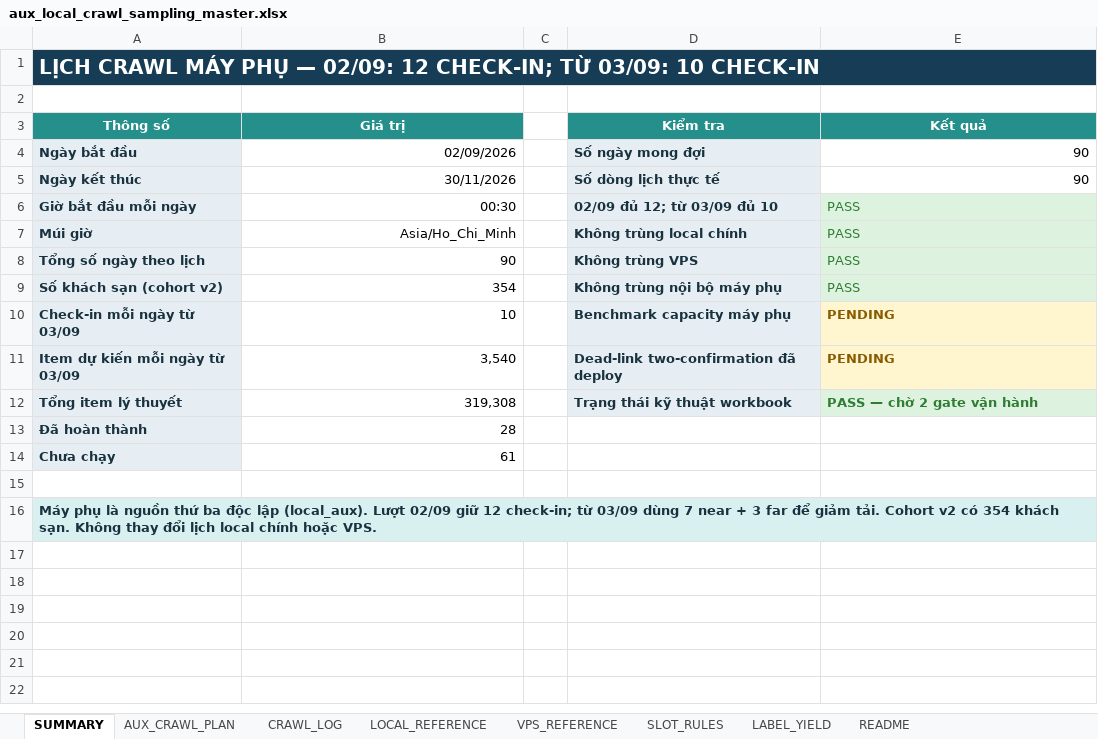
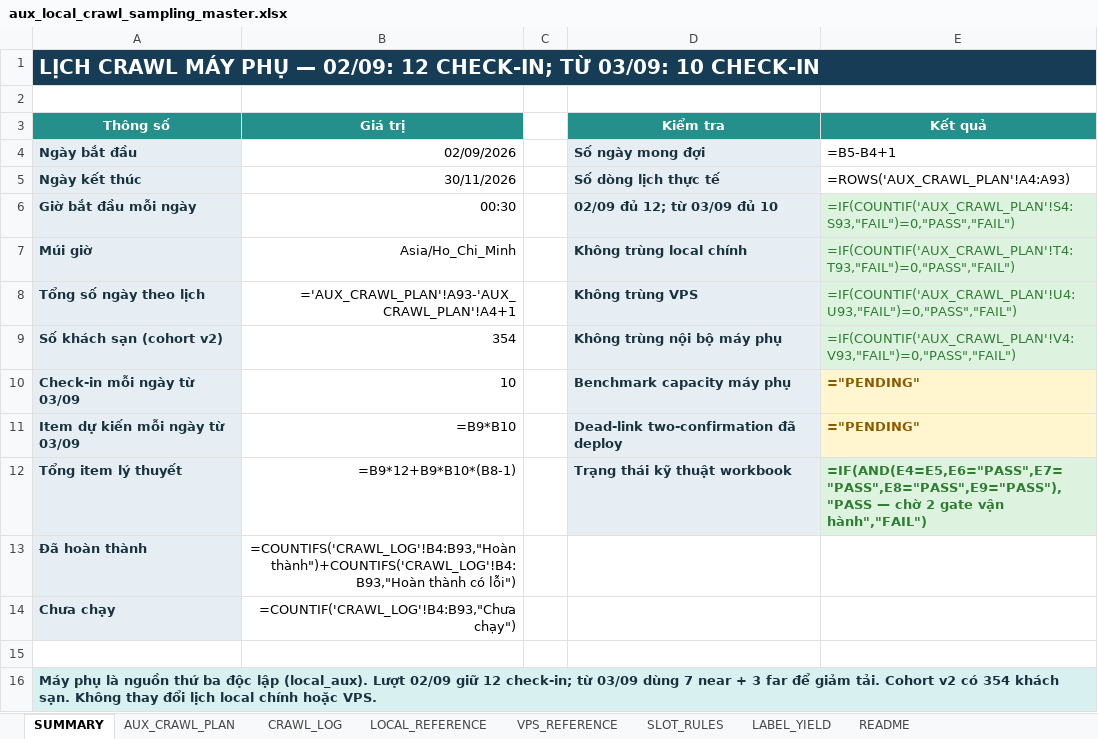
Before and after one commit to Andnm/capstone-master, an Excel workbook: outputs/aux-local-crawl-planner-20260901/aux_local_crawl_sampling_master.xlsx, sheet SUMMARY, drawn as a sheet; values as stored, in another font and other column widths than the file's, no borders; formulas without a stored value are shown as written; the diff names each change by its address in the sheet, - before the commit and + after, or states it on an @@ line.

Commit message:
feat: update crawl 4/10

```diff
--- a/outputs/aux-local-crawl-planner-20260901/aux_local_crawl_sampling_master.xlsx (sheet SUMMARY)
+++ b/outputs/aux-local-crawl-planner-20260901/aux_local_crawl_sampling_master.xlsx (sheet SUMMARY)
-E4 (Kết quả): 90
+E4 (Kết quả): =B5-B4+1
-E5 (Kết quả): 90
+E5 (Kết quả): =ROWS('AUX_CRAWL_PLAN'!A4:A93)
-E6 (Kết quả): PASS
+E6 (Kết quả): =IF(COUNTIF('AUX_CRAWL_PLAN'!S4:S93,"FAIL")=0,"PASS","FAIL")
-E7 (Kết quả): PASS
+E7 (Kết quả): =IF(COUNTIF('AUX_CRAWL_PLAN'!T4:T93,"FAIL")=0,"PASS","FAIL")
-B8 (Giá trị): 90
+B8 (Giá trị): ='AUX_CRAWL_PLAN'!A93-'AUX_CRAWL_PLAN'!A4+1
-E8 (Kết quả): PASS
+E8 (Kết quả): =IF(COUNTIF('AUX_CRAWL_PLAN'!U4:U93,"FAIL")=0,"PASS","FAIL")
-E9 (Kết quả): PASS
+E9 (Kết quả): =IF(COUNTIF('AUX_CRAWL_PLAN'!V4:V93,"FAIL")=0,"PASS","FAIL")
-E10:E11 (Kết quả): PENDING
+E10:E11 (Kết quả): ="PENDING"
-B11 (Giá trị): 3,540
+B11 (Giá trị): =B9*B10
-B12 (Giá trị): 319,308
+B12 (Giá trị): =B9*12+B9*B10*(B8-1)
-E12 (Kết quả): PASS — chờ 2 gate vận hành
+E12 (Kết quả): =IF(AND(E4=E5,E6="PASS",E7="PASS",E8="PASS",E9="PASS"),"PASS — chờ 2 gate vận hành","FAIL")
-B13 (Giá trị): 28
+B13 (Giá trị): =COUNTIFS('CRAWL_LOG'!B4:B93,"Hoàn thành")+COUNTIFS('CRAWL_LOG'!B4:B93,"Hoàn thành có lỗi")
-B14 (Giá trị): 61
+B14 (Giá trị): =COUNTIF('CRAWL_LOG'!B4:B93,"Chưa chạy")
```
Also changed, not shown: sheet AUX_CRAWL_PLAN, sheet CRAWL_LOG, 1 other file.
